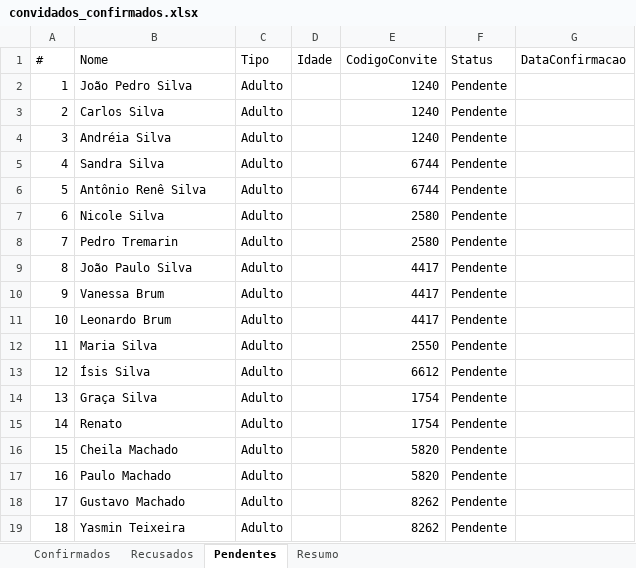
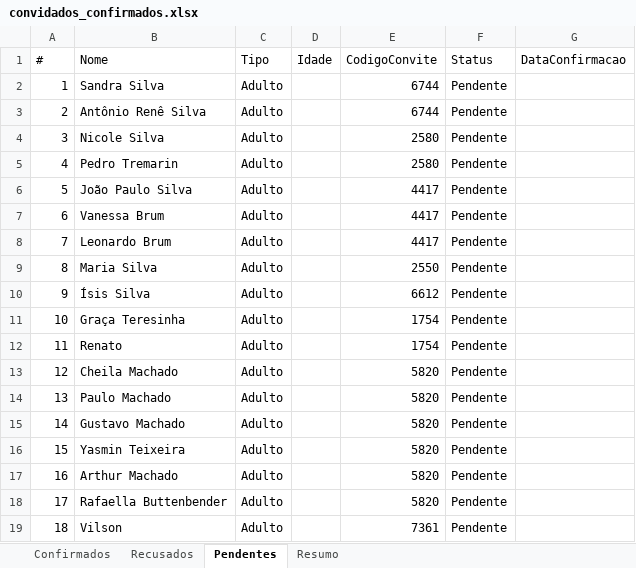
Before and after one commit to fulano-dev/graduation-invitation, an Excel workbook: graduation-api/convidados_confirmados.xlsx, sheet Pendentes, drawn as a sheet; only a part is shown; values as stored, in another font and other column widths than the file's, no borders; the diff covers the shown part only; the diff names each change by its address in the sheet, - before the commit and + after, or states it on an @@ line.

```diff
--- a/graduation-api/convidados_confirmados.xlsx (sheet Pendentes)
+++ b/graduation-api/convidados_confirmados.xlsx (sheet Pendentes)
-B2 (Nome): João Pedro Silva
+B2 (Nome): Sandra Silva
-E2:E3 (CodigoConvite): 1240
+E2:E3 (CodigoConvite): 6744
-B3 (Nome): Carlos Silva
+B3 (Nome): Antônio Renê Silva
-B4 (Nome): Andréia Silva
+B4 (Nome): Nicole Silva
-E4 (CodigoConvite): 1240
+E4 (CodigoConvite): 2580
-B5 (Nome): Sandra Silva
+B5 (Nome): Pedro Tremarin
-E5 (CodigoConvite): 6744
+E5 (CodigoConvite): 2580
-B6 (Nome): Antônio Renê Silva
+B6 (Nome): João Paulo Silva
-E6 (CodigoConvite): 6744
+E6 (CodigoConvite): 4417
-B7 (Nome): Nicole Silva
+B7 (Nome): Vanessa Brum
-E7:E8 (CodigoConvite): 2580
+E7:E8 (CodigoConvite): 4417
-B8 (Nome): Pedro Tremarin
+B8 (Nome): Leonardo Brum
-B9 (Nome): João Paulo Silva
+B9 (Nome): Maria Silva
-E9 (CodigoConvite): 4417
+E9 (CodigoConvite): 2550
-B10 (Nome): Vanessa Brum
+B10 (Nome): Ísis Silva
-E10 (CodigoConvite): 4417
+E10 (CodigoConvite): 6612
-B11 (Nome): Leonardo Brum
+B11 (Nome): Graça Teresinha
-E11 (CodigoConvite): 4417
+E11 (CodigoConvite): 1754
-B12 (Nome): Maria Silva
+B12 (Nome): Renato
-E12 (CodigoConvite): 2550
+E12 (CodigoConvite): 1754
-B13 (Nome): Ísis Silva
+B13 (Nome): Cheila Machado
-E13 (CodigoConvite): 6612
+E13 (CodigoConvite): 5820
-B14 (Nome): Graça Silva
+B14 (Nome): Paulo Machado
-E14:E15 (CodigoConvite): 1754
+E14:E15 (CodigoConvite): 5820
-B15 (Nome): Renato
+B15 (Nome): Gustavo Machado
-B16 (Nome): Cheila Machado
+B16 (Nome): Yasmin Teixeira
-B17 (Nome): Paulo Machado
+B17 (Nome): Arthur Machado
-B18 (Nome): Gustavo Machado
+B18 (Nome): Rafaella Buttenbender
-E18 (CodigoConvite): 8262
+E18 (CodigoConvite): 5820
-B19 (Nome): Yasmin Teixeira
+B19 (Nome): Vilson
-E19 (CodigoConvite): 8262
+E19 (CodigoConvite): 7361
```
Also changed, not shown: 160 edited cells elsewhere in this sheet, sheet Confirmados, sheet Resumo, 4 other files.
